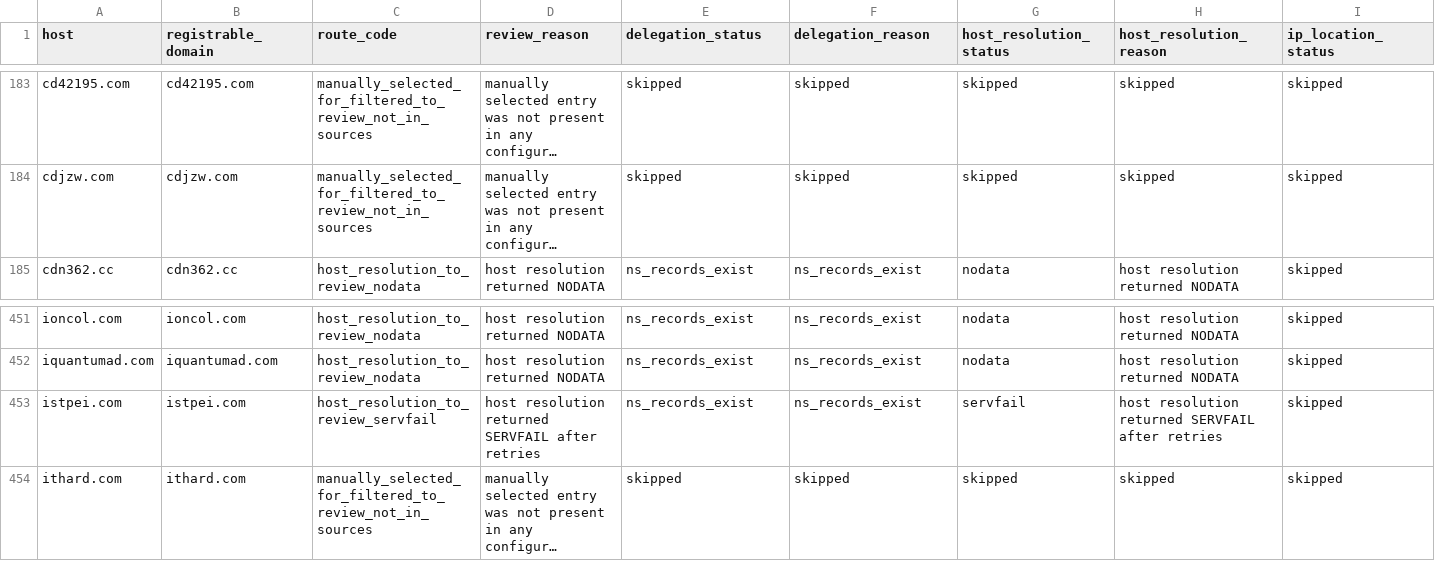
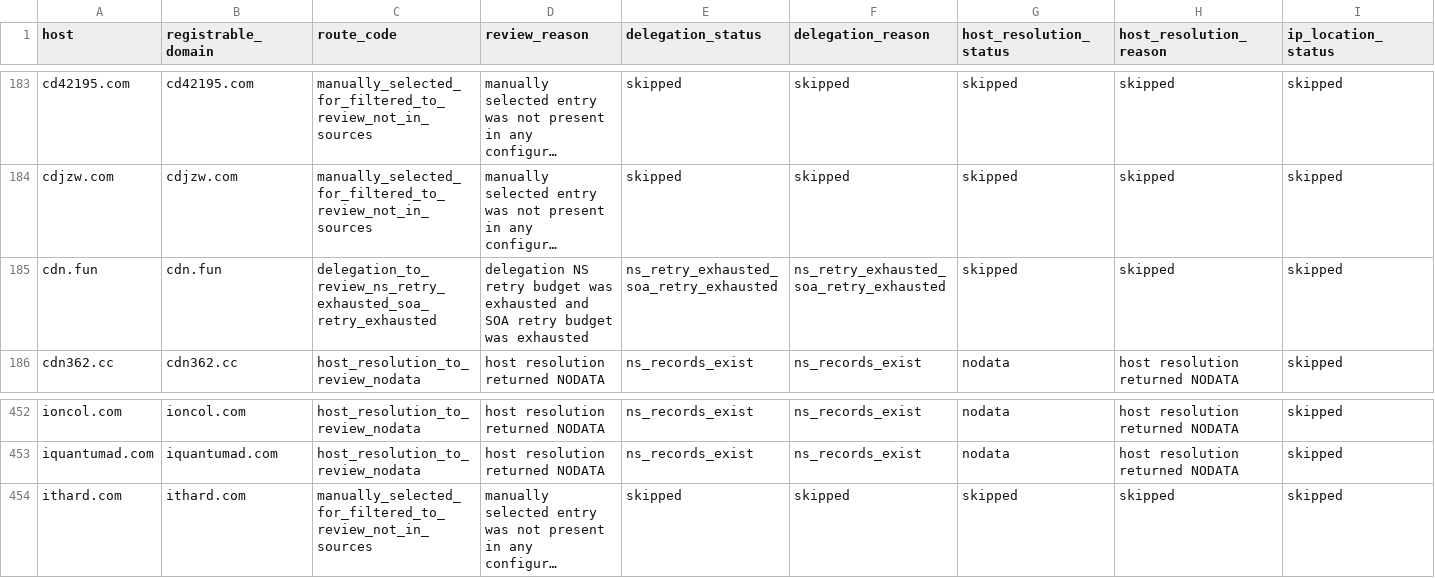
Before and after one commit to oxfa/niamodretlif, a CSV file: output/review/direct.csv, drawn as a sheet; only a part is shown, gaps mark what is left out; long unchanged cells end in …; removed rows and columns are numbered as before the commit, all else as after; rows hold the shown columns only; the diff names each change by its address in the sheet, - before the commit and + after, or states it on an @@ line.

```diff
--- a/output/review/direct.csv
+++ b/output/review/direct.csv
+row 185: cdn.fun | cdn.fun | delegation_to_review_ns_retry_exhausted_soa_retry_exhausted | delegation NS retry budget was exhausted and SOA retry budget was exhausted | ns_retry_exhausted_soa_retry_exhausted | ns_retry_exhausted_soa_retry_exhausted | skipped | skipped | skipped
-row 453: istpei.com | istpei.com | host_resolution_to_review_servfail | host resolution returned SERVFAIL after retries | ns_records_exist | ns_records_exist | servfail | host resolution returned SERVFAIL after retries | skipped
```
Also changed, not shown: 1 other file.
